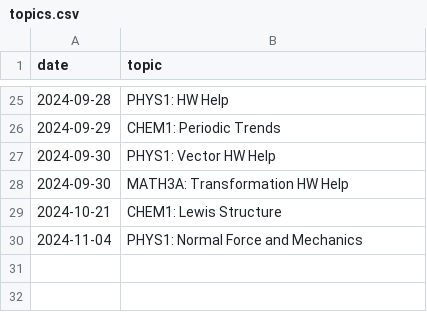
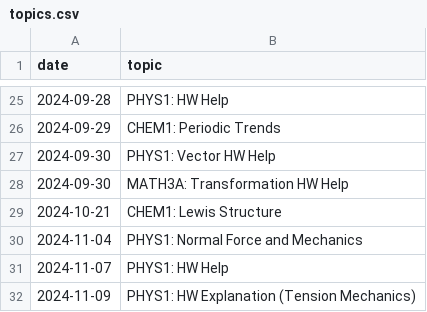
Before and after one commit to qu4ntx/tutometer, a CSV file: topics.csv, drawn as a sheet; only a part is shown, gaps mark what is left out; the diff names each change by its address in the sheet, - before the commit and + after, or states it on an @@ line.

Commit message:
Update topics.csv

```diff
--- a/topics.csv
+++ b/topics.csv
+row 31: 2024-11-07 | PHYS1: HW Help
+row 32: 2024-11-09 | PHYS1: HW Explanation (Tension Mechanics)
```
